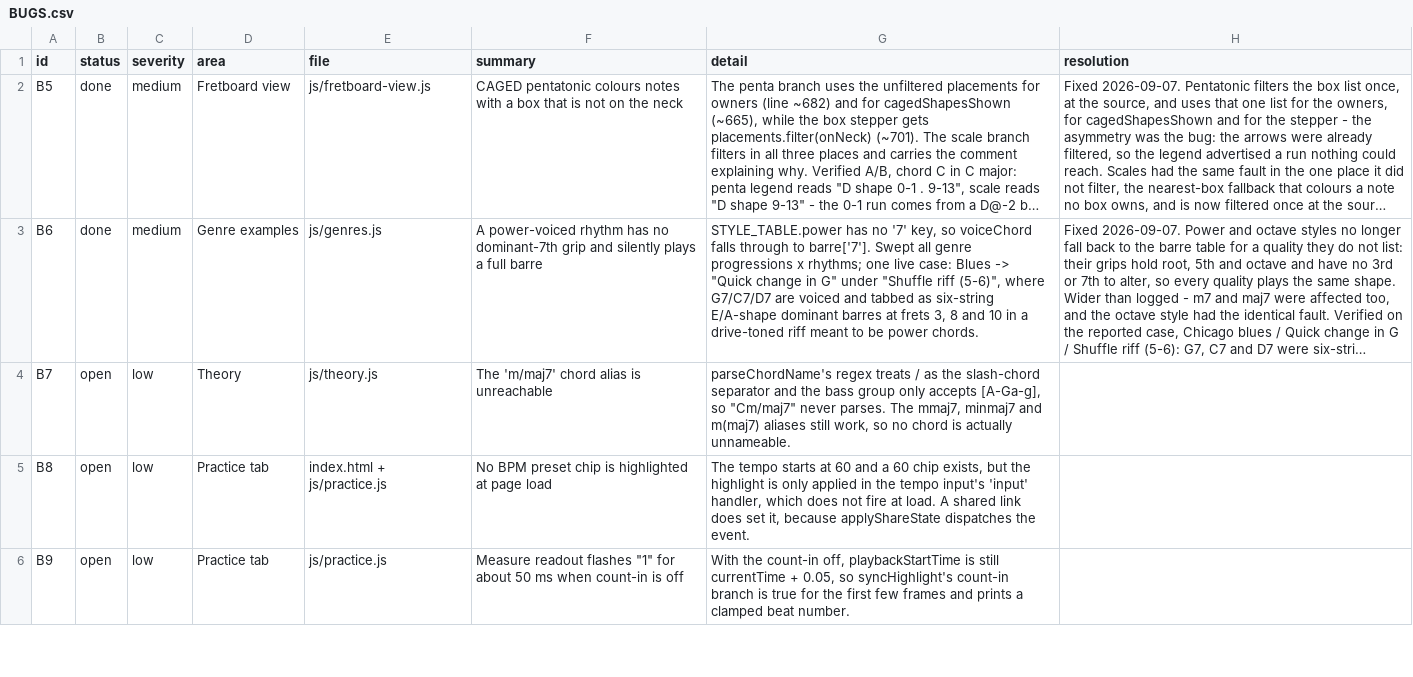
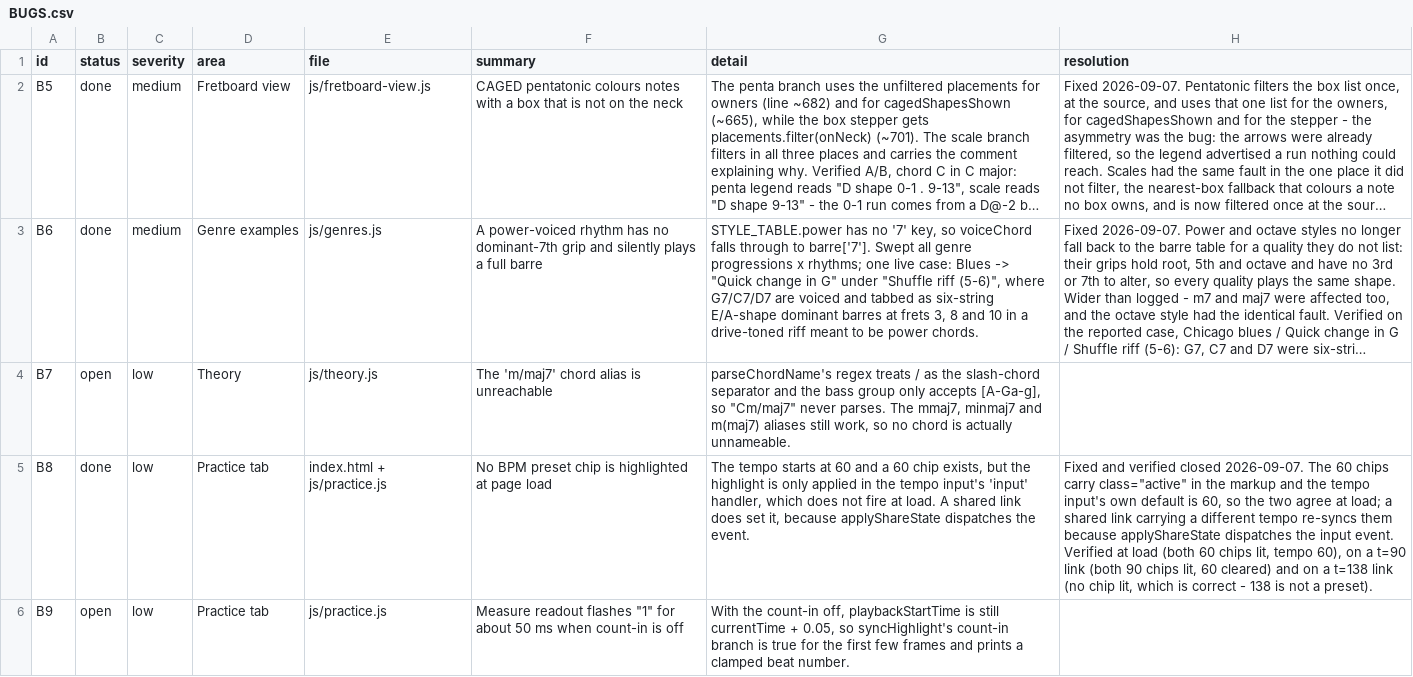
Before and after one commit to jchendy/chords, a CSV file: BUGS.csv, drawn as a sheet; only a part is shown; long unchanged cells end in …; the diff covers the shown part only; the diff names each change by its address in the sheet, - before the commit and + after, or states it on an @@ line.

```diff
--- a/BUGS.csv
+++ b/BUGS.csv
-B5 (status): open
+B5 (status): done
-H5 (resolution): (empty)
+H5 (resolution): Fixed and verified closed 2026-09-07. The 60 chips carry class="active" in the markup and the tempo input's own default is 60, so the two agree at load; a shared link carrying a different tempo re-syncs them because applyShareState dispatches the input event. Verified at load (both 60 chips lit, tempo 60), on a t=90 link (both 90 chips lit, 60 cleared) and on a t=138 link (no chip lit, which is correct - 138 is not a preset).
```
Also changed, not shown: 2 added rows and 2 edited cells elsewhere in this file, 1 other file.
